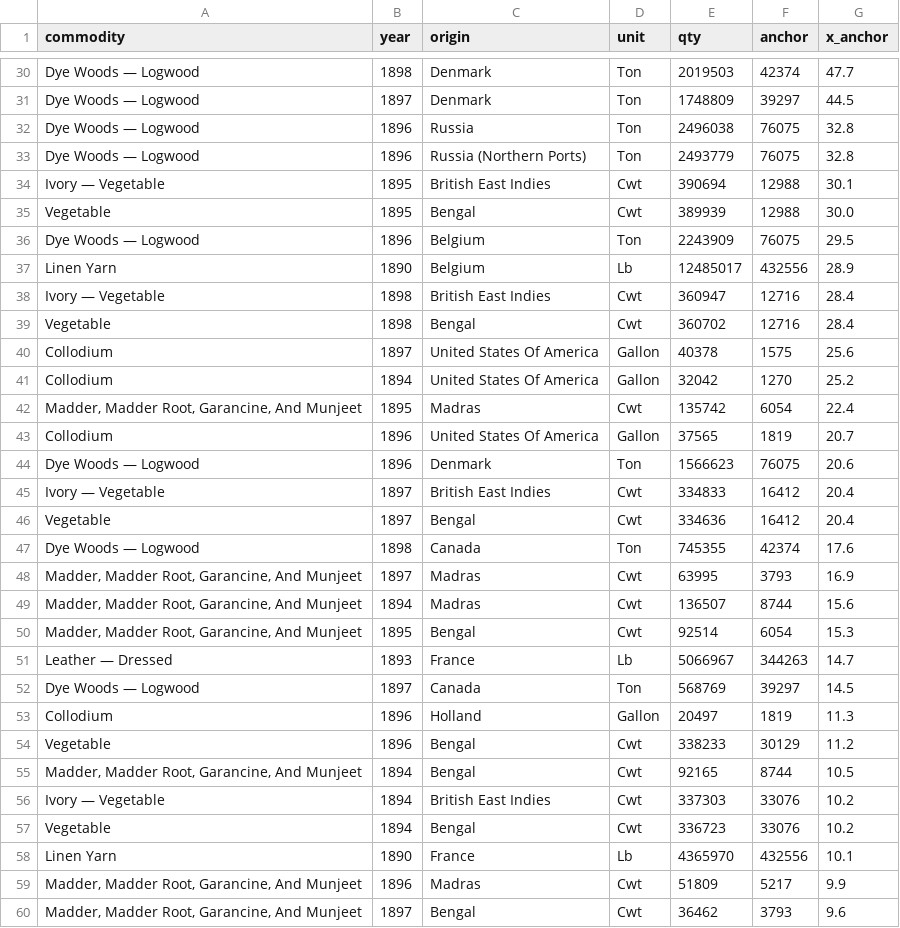
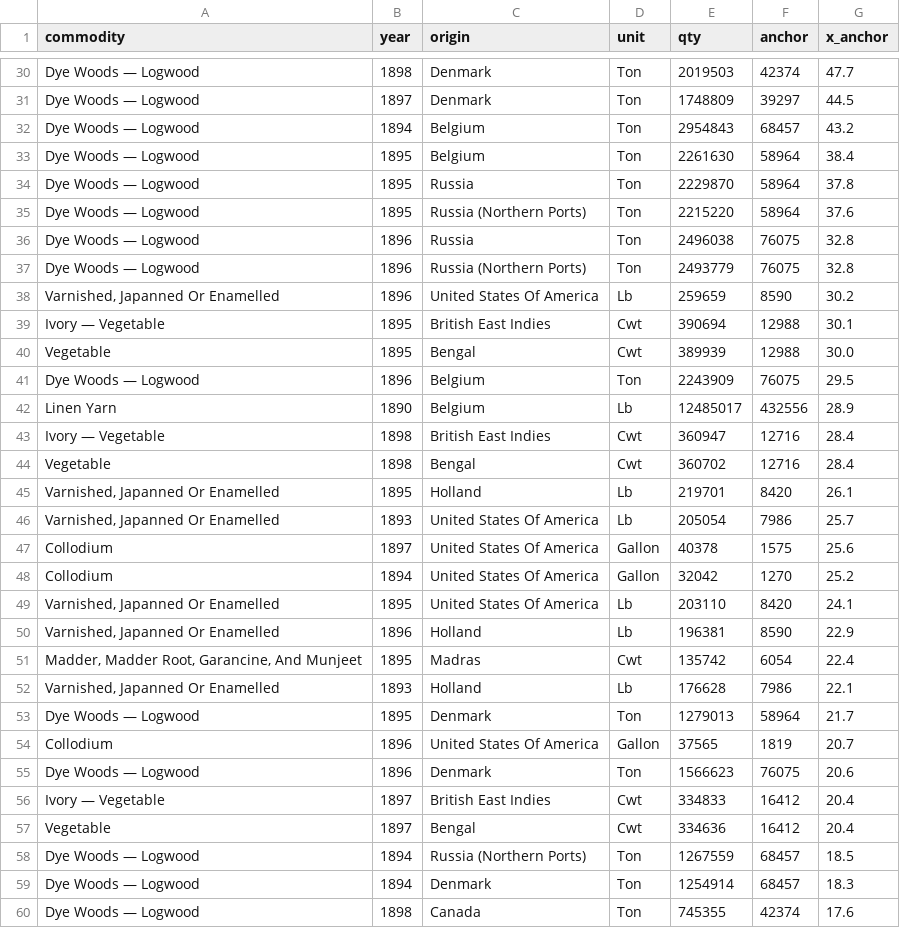
Before and after one commit to jburnford/uk-trade-db, a CSV file: reports/origin_outliers.csv, drawn as a sheet; only a part is shown, gaps mark what is left out; the shorter side is filled out with more unchanged rows; the diff covers the shown part only.

```diff
--- a/reports/origin_outliers.csv
+++ b/reports/origin_outliers.csv
@@ -31,4 +31,9 @@ Dye Woods — Logwood,1898,Denmark,Ton,2019503,42374,47.7
 Dye Woods — Logwood,1897,Denmark,Ton,1748809,39297,44.5
+Dye Woods — Logwood,1894,Belgium,Ton,2954843,68457,43.2
+Dye Woods — Logwood,1895,Belgium,Ton,2261630,58964,38.4
+Dye Woods — Logwood,1895,Russia,Ton,2229870,58964,37.8
+Dye Woods — Logwood,1895,Russia (Northern Ports),Ton,2215220,58964,37.6
 Dye Woods — Logwood,1896,Russia,Ton,2496038,76075,32.8
 Dye Woods — Logwood,1896,Russia (Northern Ports),Ton,2493779,76075,32.8
+"Varnished, Japanned Or Enamelled",1896,United States Of America,Lb,259659,8590,30.2
 Ivory — Vegetable,1895,British East Indies,Cwt,390694,12988,30.1
@@ -39,5 +44,11 @@ Ivory — Vegetable,1898,British East Indies,Cwt,360947,12716,28.4
 Vegetable,1898,Bengal,Cwt,360702,12716,28.4
+"Varnished, Japanned Or Enamelled",1895,Holland,Lb,219701,8420,26.1
+"Varnished, Japanned Or Enamelled",1893,United States Of America,Lb,205054,7986,25.7
 Collodium,1897,United States Of America,Gallon,40378,1575,25.6
 Collodium,1894,United States Of America,Gallon,32042,1270,25.2
+"Varnished, Japanned Or Enamelled",1895,United States Of America,Lb,203110,8420,24.1
+"Varnished, Japanned Or Enamelled",1896,Holland,Lb,196381,8590,22.9
 "Madder, Madder Root, Garancine, And Munjeet",1895,Madras,Cwt,135742,6054,22.4
+"Varnished, Japanned Or Enamelled",1893,Holland,Lb,176628,7986,22.1
+Dye Woods — Logwood,1895,Denmark,Ton,1279013,58964,21.7
 Collodium,1896,United States Of America,Gallon,37565,1819,20.7
@@ -46,2 +57,4 @@ Ivory — Vegetable,1897,British East Indies,Cwt,334833,16412,20.4
 Vegetable,1897,Bengal,Cwt,334636,16412,20.4
+Dye Woods — Logwood,1894,Russia (Northern Ports),Ton,1267559,68457,18.5
+Dye Woods — Logwood,1894,Denmark,Ton,1254914,68457,18.3
 Dye Woods — Logwood,1898,Canada,Ton,745355,42374,17.6
```
Also changed, not shown: 9 added rows elsewhere in this file, reports/origin_overcount.csv, 9 other files.
